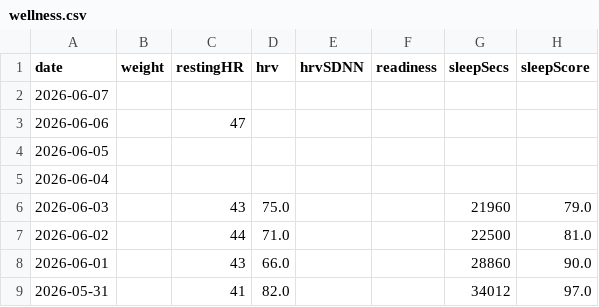
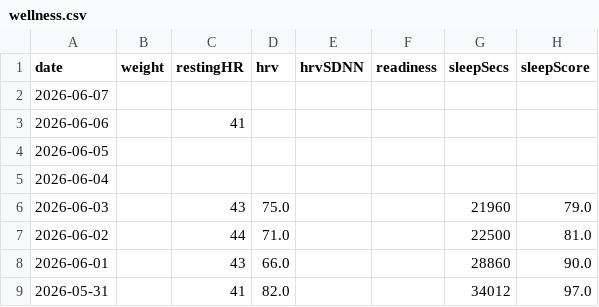
Before and after one commit to Trojon99/intervals-daily-coach, a CSV file: data/latest/wellness.csv, drawn as a sheet; only a part is shown; the diff names each change by its address in the sheet, - before the commit and + after, or states it on an @@ line.

```diff
--- a/data/latest/wellness.csv
+++ b/data/latest/wellness.csv
-C3 (restingHR): 47
+C3 (restingHR): 41
```
Also changed, not shown: 11 other files.
